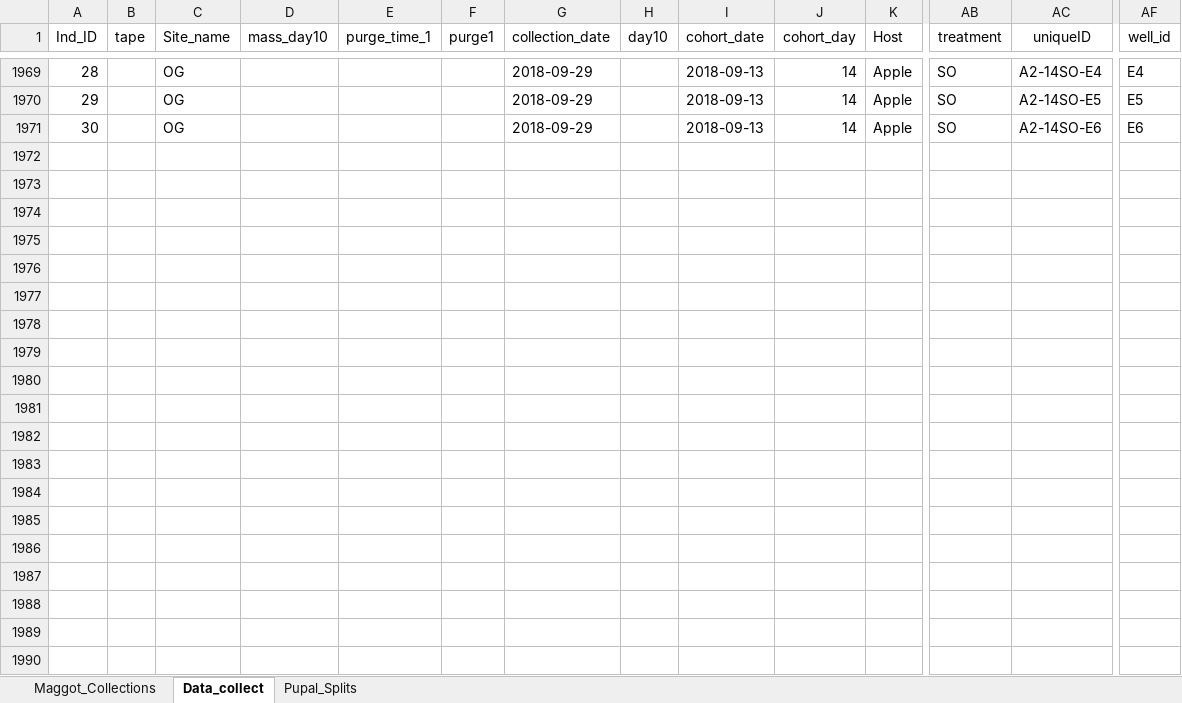
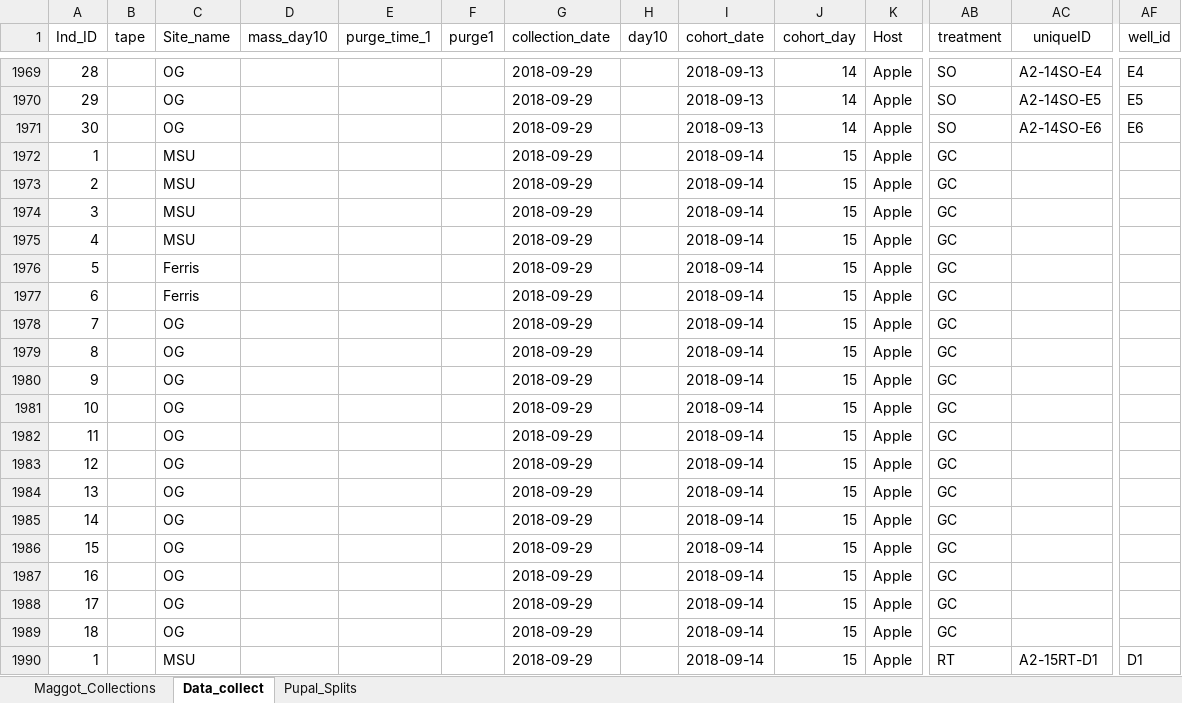
Before and after one commit to adnguyen/Circadian_rhythm_runs_seasonal_timing, an Excel workbook: Data/2018-08-14_master_datac_2018_collection_year.xlsx, sheet Data_collect, drawn as a sheet; only a part is shown, gaps mark what is left out; values as stored, in another font and other column widths than the file's, no borders; rows hold the shown columns only; the diff covers the shown part only; the diff names each change by its address in the sheet, - before the commit and + after, or states it on an @@ line.

Commit message:
update data and freezer boxes

```diff
--- a/Data/2018-08-14_master_datac_2018_collection_year.xlsx (sheet Data_collect)
+++ b/Data/2018-08-14_master_datac_2018_collection_year.xlsx (sheet Data_collect)
+row 1972: 1 |  | MSU |  |  |  | 2018-09-29 |  | 2018-09-14 | 15 | Apple | GC
+row 1973: 2 |  | MSU |  |  |  | 2018-09-29 |  | 2018-09-14 | 15 | Apple | GC
+row 1974: 3 |  | MSU |  |  |  | 2018-09-29 |  | 2018-09-14 | 15 | Apple | GC
+row 1975: 4 |  | MSU |  |  |  | 2018-09-29 |  | 2018-09-14 | 15 | Apple | GC
+row 1976: 5 |  | Ferris |  |  |  | 2018-09-29 |  | 2018-09-14 | 15 | Apple | GC
+row 1977: 6 |  | Ferris |  |  |  | 2018-09-29 |  | 2018-09-14 | 15 | Apple | GC
+row 1978: 7 |  | OG |  |  |  | 2018-09-29 |  | 2018-09-14 | 15 | Apple | GC
+row 1979: 8 |  | OG |  |  |  | 2018-09-29 |  | 2018-09-14 | 15 | Apple | GC
+row 1980: 9 |  | OG |  |  |  | 2018-09-29 |  | 2018-09-14 | 15 | Apple | GC
+row 1981: 10 |  | OG |  |  |  | 2018-09-29 |  | 2018-09-14 | 15 | Apple | GC
+row 1982: 11 |  | OG |  |  |  | 2018-09-29 |  | 2018-09-14 | 15 | Apple | GC
+row 1983: 12 |  | OG |  |  |  | 2018-09-29 |  | 2018-09-14 | 15 | Apple | GC
+row 1984: 13 |  | OG |  |  |  | 2018-09-29 |  | 2018-09-14 | 15 | Apple | GC
+row 1985: 14 |  | OG |  |  |  | 2018-09-29 |  | 2018-09-14 | 15 | Apple | GC
+row 1986: 15 |  | OG |  |  |  | 2018-09-29 |  | 2018-09-14 | 15 | Apple | GC
+row 1987: 16 |  | OG |  |  |  | 2018-09-29 |  | 2018-09-14 | 15 | Apple | GC
+row 1988: 17 |  | OG |  |  |  | 2018-09-29 |  | 2018-09-14 | 15 | Apple | GC
+row 1989: 18 |  | OG |  |  |  | 2018-09-29 |  | 2018-09-14 | 15 | Apple | GC
+row 1990: 1 |  | MSU |  |  |  | 2018-09-29 |  | 2018-09-14 | 15 | Apple | RT | A2-15RT-D1 | D1
```
Also changed, not shown: 59 added rows elsewhere in this sheet, Data/Storage/2018_storage_minus80_information.xlsx.
